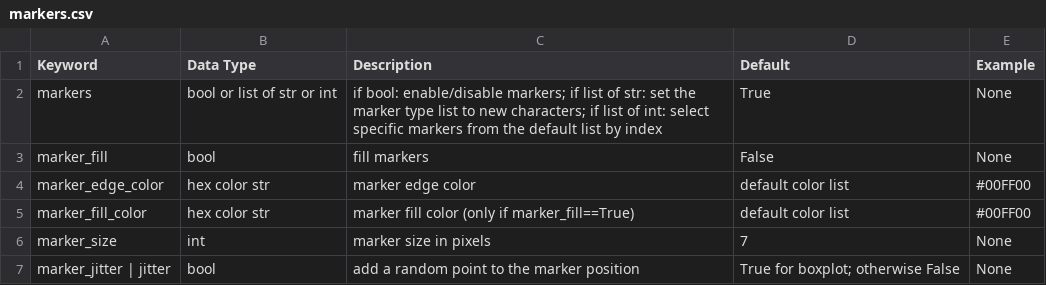
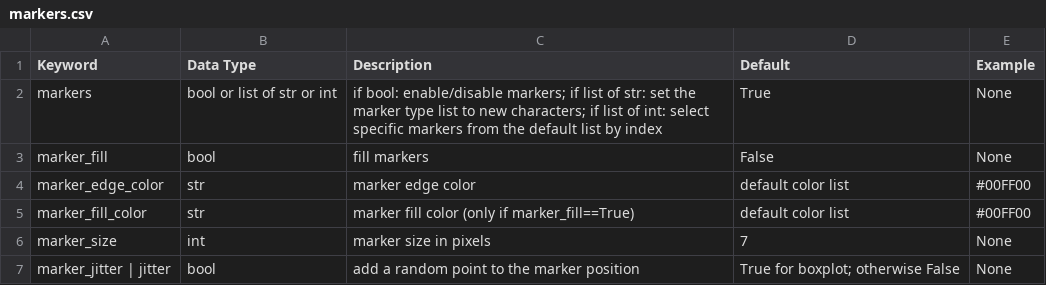
Before and after one commit to endangeredoxen/fivecentplots, a CSV file: fivecentplots/doc/_build/html/_static/docstrings/markers.csv, drawn as a sheet.

```diff
--- a/fivecentplots/doc/_build/html/_static/docstrings/markers.csv
+++ b/fivecentplots/doc/_build/html/_static/docstrings/markers.csv
@@ -3,4 +3,4 @@ markers,bool or list of str or int,if bool: enable/disable markers; if list of s
 marker_fill,bool,fill markers,False,None
-marker_edge_color,hex color str,marker edge color,default color list,#00FF00
-marker_fill_color,hex color str,marker fill color (only if marker_fill==True),default color list,#00FF00
+marker_edge_color,str,marker edge color,default color list,#00FF00
+marker_fill_color,str,marker fill color (only if marker_fill==True),default color list,#00FF00
 marker_size,int,marker size in pixels,7,None
```
Also changed, not shown: fivecentplots/kwargs/csv/axes.csv, 12 other files.
